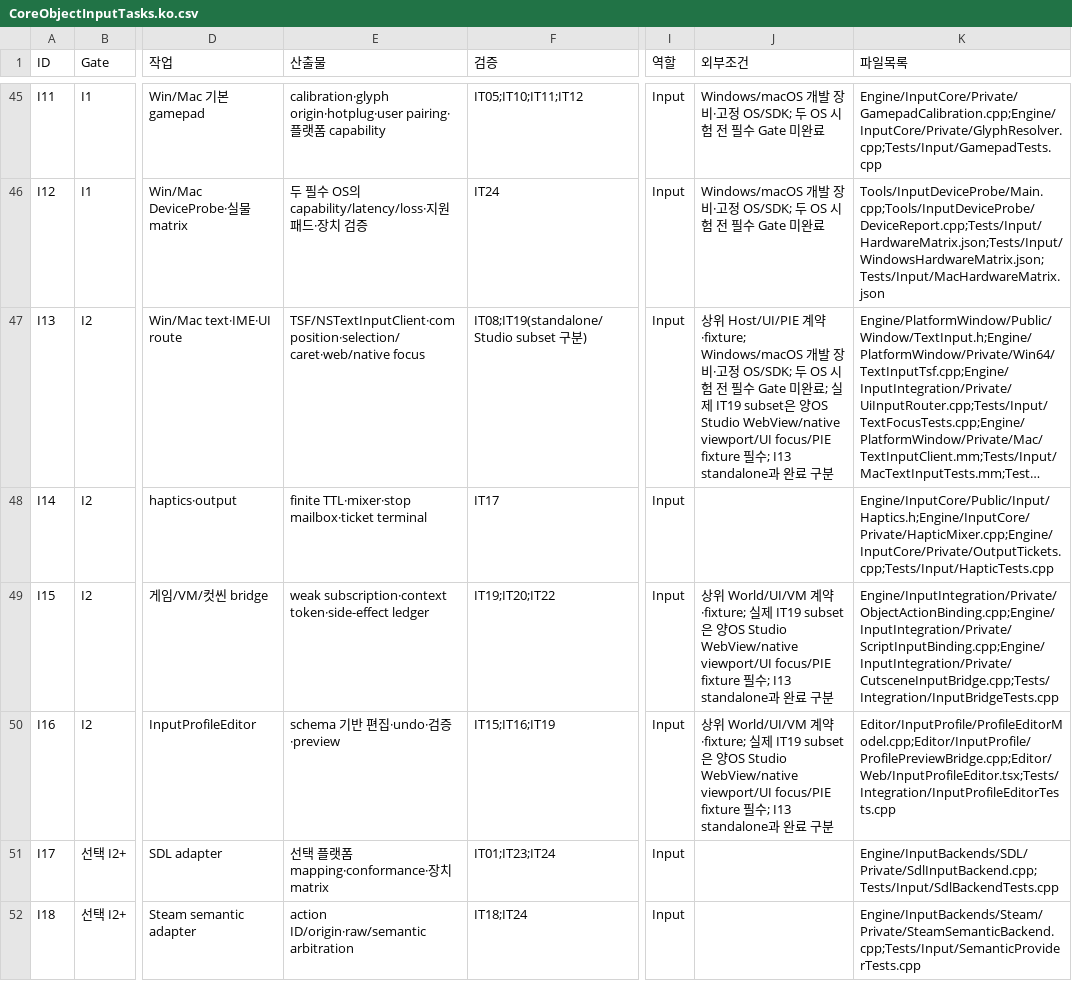
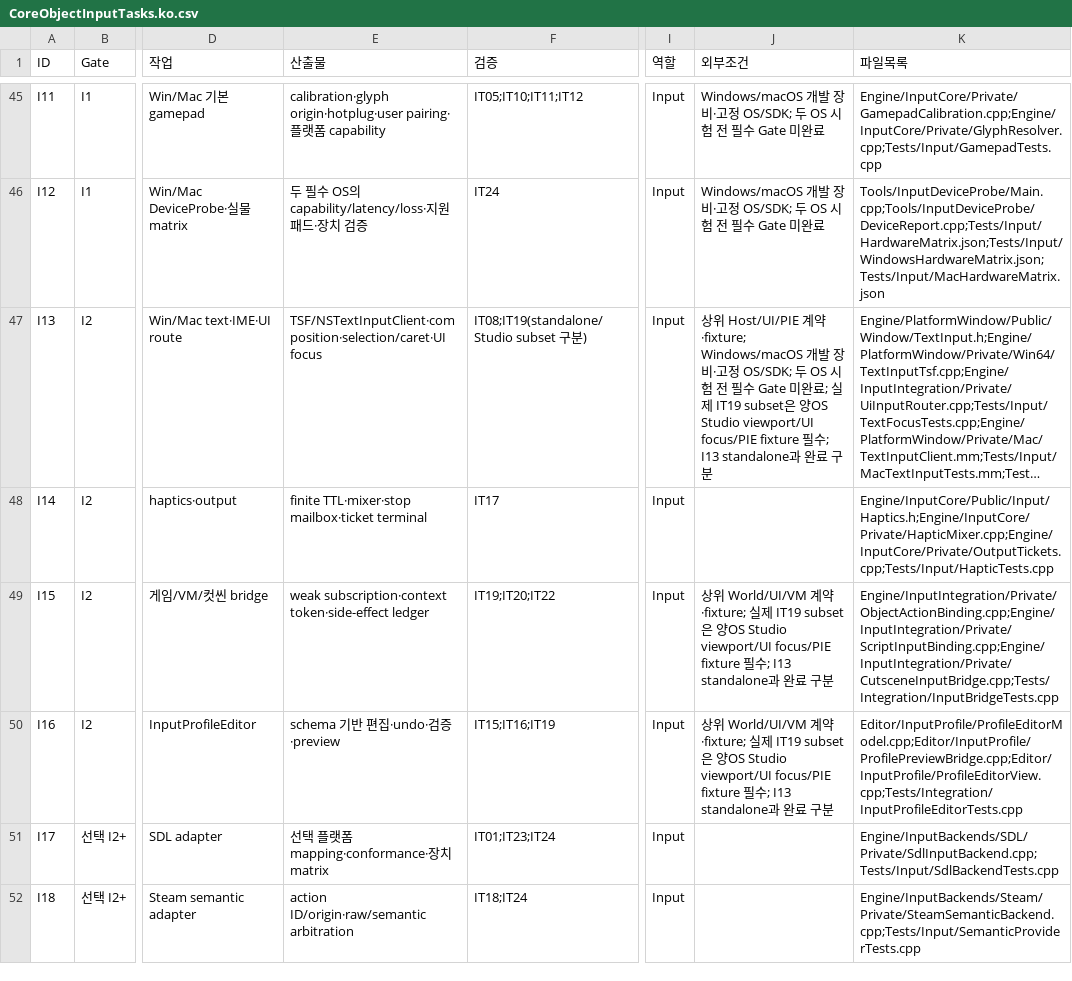
Before and after one commit to maxidea1024/rocks, a CSV file: Docs/Design/CoreObjectInputTasks.ko.csv, drawn as a sheet; only a part is shown, gaps mark what is left out; long unchanged cells end in …; the diff names each change by its address in the sheet, - before the commit and + after, or states it on an @@ line.

Commit message:
[Docs] UI 툴킷 방향 전환 개정과 설계 자료
- 웹 에디터(WebView2·WKWebView·TypeScript/React) 대신 게임 UI와 에디터를 단일 UI
  툴킷으로 구성하는 개정 1.4(EngineImplementationPlan, CoreObjectInput 계획·작업 목록,
  README)와 UiToolkit.ko.md·도식(img/UiToolkit).
- 같은 파일의 §3.3 수학 정책 개정 메모와 플랫폼 행의 Android·iOS 대상 추가를 함께 포함한다.
- 이어질 작업의 자료로 현재 작업 트리 상태를 그대로 기록한다.

```diff
--- a/Docs/Design/CoreObjectInputTasks.ko.csv
+++ b/Docs/Design/CoreObjectInputTasks.ko.csv
-E47 (산출물): TSF/NSTextInputClient·composition·selection/caret·web/native focus
+E47 (산출물): TSF/NSTextInputClient·composition·selection/caret·UI focus
-J47 (외부조건): …OS Studio WebView/native viewport/UI focus/PIE…
+J47 (외부조건): …OS Studio viewport/UI focus/PIE…
-J49:J50 (외부조건): …OS Studio WebView/native viewport/UI focus/PIE…
+J49:J50 (외부조건): …OS Studio viewport/UI focus/PIE…
-K50 (파일목록): Editor/InputProfile/ProfileEditorModel.cpp;Editor/InputProfile/ProfilePreviewBridge.cpp;Editor/Web/InputProfileEditor.tsx;Tests/Integration/InputProfileEditorTests.cpp
+K50 (파일목록): Editor/InputProfile/ProfileEditorModel.cpp;Editor/InputProfile/ProfilePreviewBridge.cpp;Editor/InputProfile/ProfileEditorView.cpp;Tests/Integration/InputProfileEditorTests.cpp
```
Also changed, not shown: Docs/Design/CoreObjectInputFiles.ko.csv, 8 other files.
